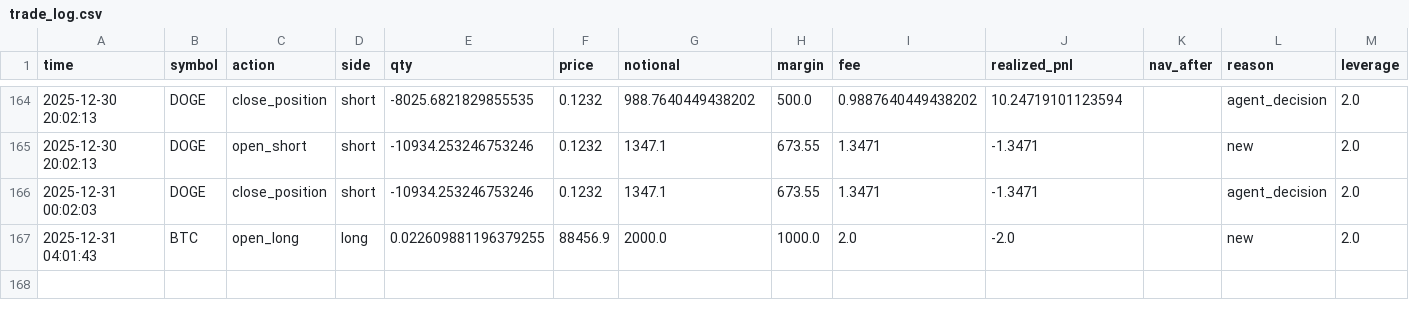
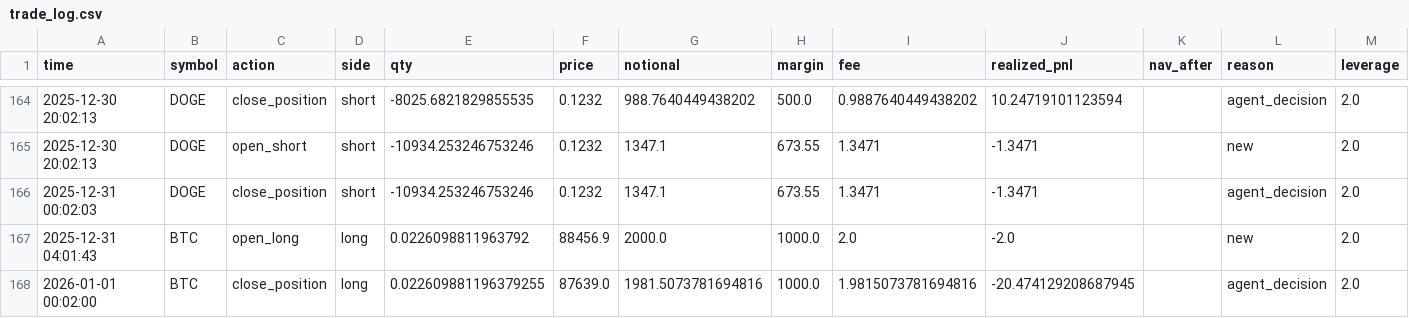
Before and after one commit to zhqin020/ai-crypto-agent, a CSV file: frontpages/public/data/trade_log.csv, drawn as a sheet; only a part is shown, gaps mark what is left out; rows hold the shown columns only; the diff names each change by its address in the sheet, - before the commit and + after, or states it on an @@ line.

```diff
--- a/frontpages/public/data/trade_log.csv
+++ b/frontpages/public/data/trade_log.csv
-E167 (qty): 0.022609881196379255
+E167 (qty): 0.0226098811963792
+row 168: 2026-01-01 00:02:00 | BTC | close_position | long | 0.022609881196379255 | 87639.0 | 1981.5073781694816 | 1000.0 | 1.9815073781694816 | -20.474129208687945 |  | agent_decision | 2.0
```
Also changed, not shown: signals/BNB_4h_signals.csv, signals/BTC_4h_signals.csv, 21 other files.
